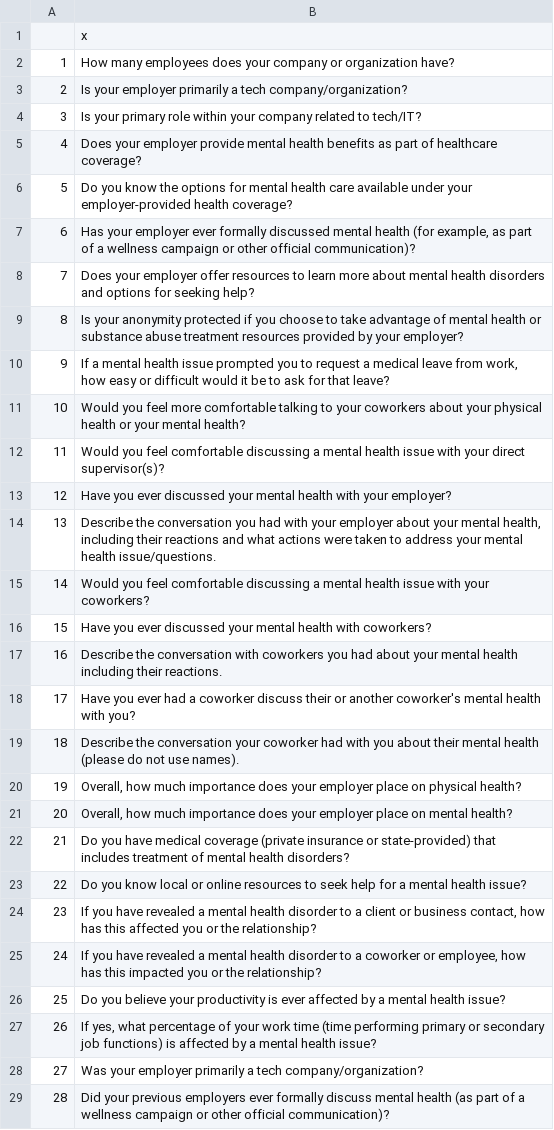
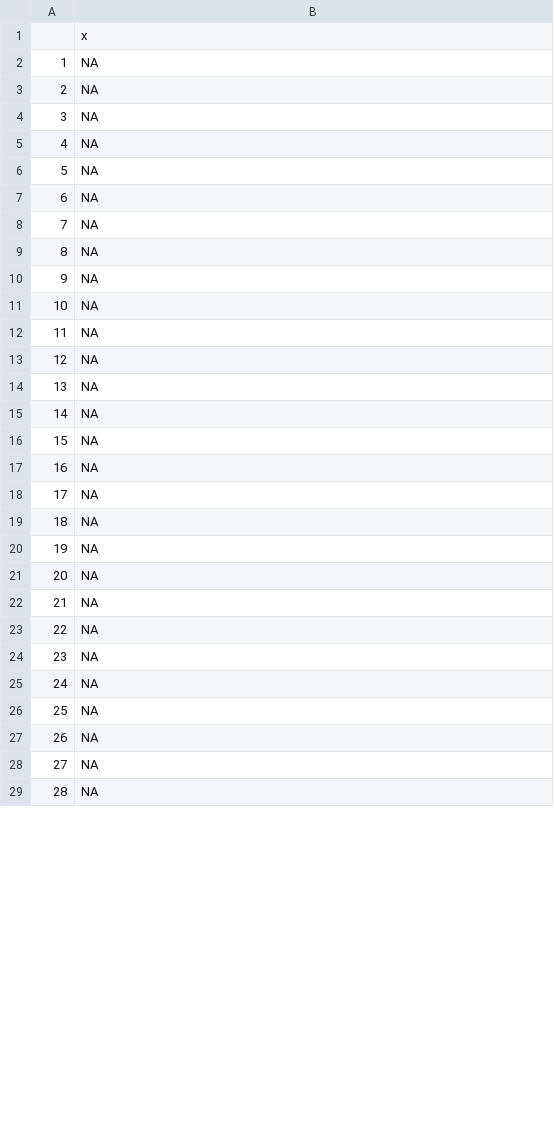
Before and after one commit to sethbilliau/mental-health-tech, a CSV file: data/included.csv, drawn as a sheet; only a part is shown; the diff covers the shown part only.

```diff
--- a/data/included.csv
+++ b/data/included.csv
@@ -1,29 +1,29 @@
 "","x"
-"1","How many employees does your company or organization have?"
-"2","Is your employer primarily a tech company/organization?"
-"3","Is your primary role within your company related to tech/IT?"
-"4","Does your employer provide mental health benefits as part of healthcare coverage?"
-"5","Do you know the options for mental health care available under your employer-provided health coverage?"
-"6","Has your employer ever formally discussed mental health (for example, as part of a wellness campaign or other official communication)?"
-"7","Does your employer offer resources to learn more about mental health disorders and options for seeking help?"
-"8","Is your anonymity protected if you choose to take advantage of mental health or substance abuse treatment resources provided by your employer?"
-"9","If a mental health issue prompted you to request a medical leave from work, how easy or difficult would it be to ask for that leave?"
-"10","Would you feel more comfortable talking to your coworkers about your physical health or your mental health?"
-"11","Would you feel comfortable discussing a mental health issue with your direct supervisor(s)?"
-"12","Have you ever discussed your mental health with your employer?"
-"13","Describe the conversation you had with your employer about your mental health, including their reactions and what actions were taken to address your mental health issue/questions."
-"14","Would you feel comfortable discussing a mental health issue with your coworkers?"
-"15","Have you ever discussed your mental health with coworkers?"
-"16","Describe the conversation with coworkers you had about your mental health including their reactions."
-"17","Have you ever had a coworker discuss their or another coworker's mental health with you?"
-"18","Describe the conversation your coworker had with you about their mental health (please do not use names)."
-"19","Overall, how much importance does your employer place on physical health?"
-"20","Overall, how much importance does your employer place on mental health?"
-"21","Do you have medical coverage (private insurance or state-provided) that includes treatment of mental health disorders?"
-"22","Do you know local or online resources to seek help for a mental health issue?"
-"23","If you have revealed a mental health disorder to a client or business contact, how has this affected you or the relationship?"
-"24","If you have revealed a mental health disorder to a coworker or employee, how has this impacted you or the relationship?"
-"25","Do you believe your productivity is ever affected by a mental health issue?"
-"26","If yes, what percentage of your work time (time performing primary or secondary job functions) is affected by a mental health issue?"
-"27","Was your employer primarily a tech company/organization?"
-"28","Did your previous employers ever formally discuss mental health (as part of a wellness campaign or other official communication)?"
+"1",NA
+"2",NA
+"3",NA
+"4",NA
+"5",NA
+"6",NA
+"7",NA
+"8",NA
+"9",NA
+"10",NA
+"11",NA
+"12",NA
+"13",NA
+"14",NA
+"15",NA
+"16",NA
+"17",NA
+"18",NA
+"19",NA
+"20",NA
+"21",NA
+"22",NA
+"23",NA
+"24",NA
+"25",NA
+"26",NA
+"27",NA
+"28",NA
```
Also changed, not shown: 1 removed row and 31 edited cells elsewhere in this file, 2 other files.
